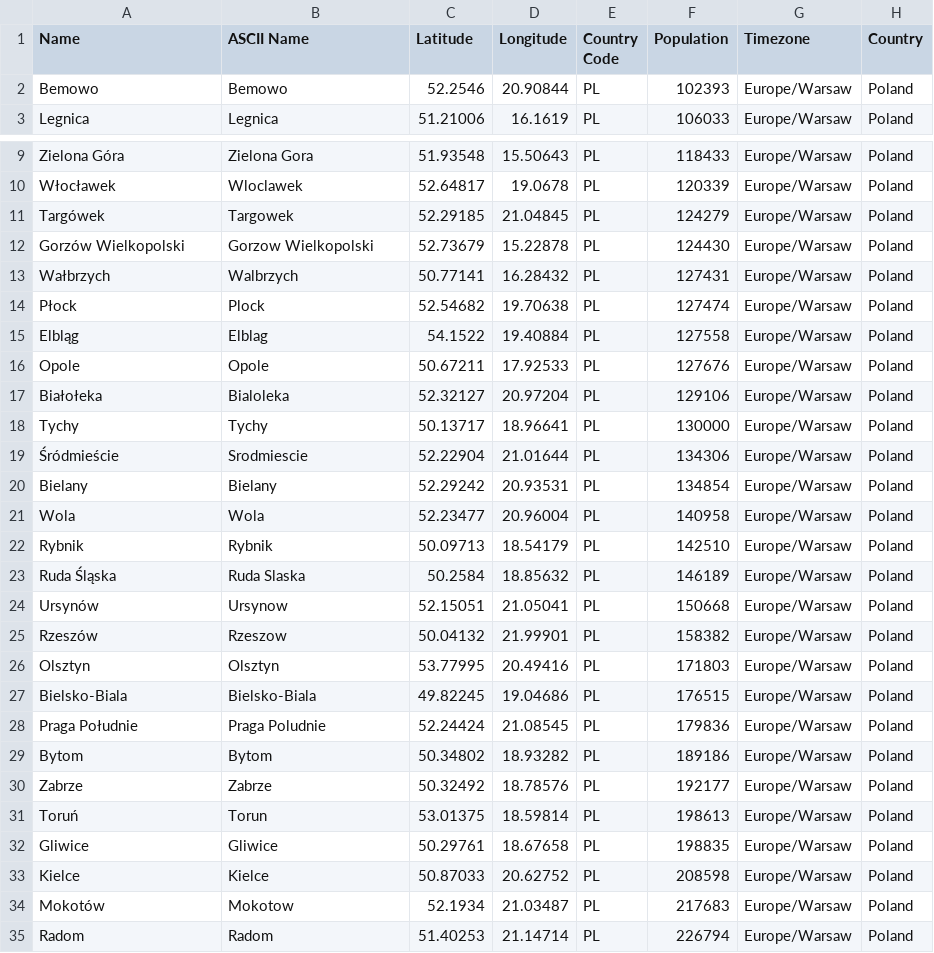
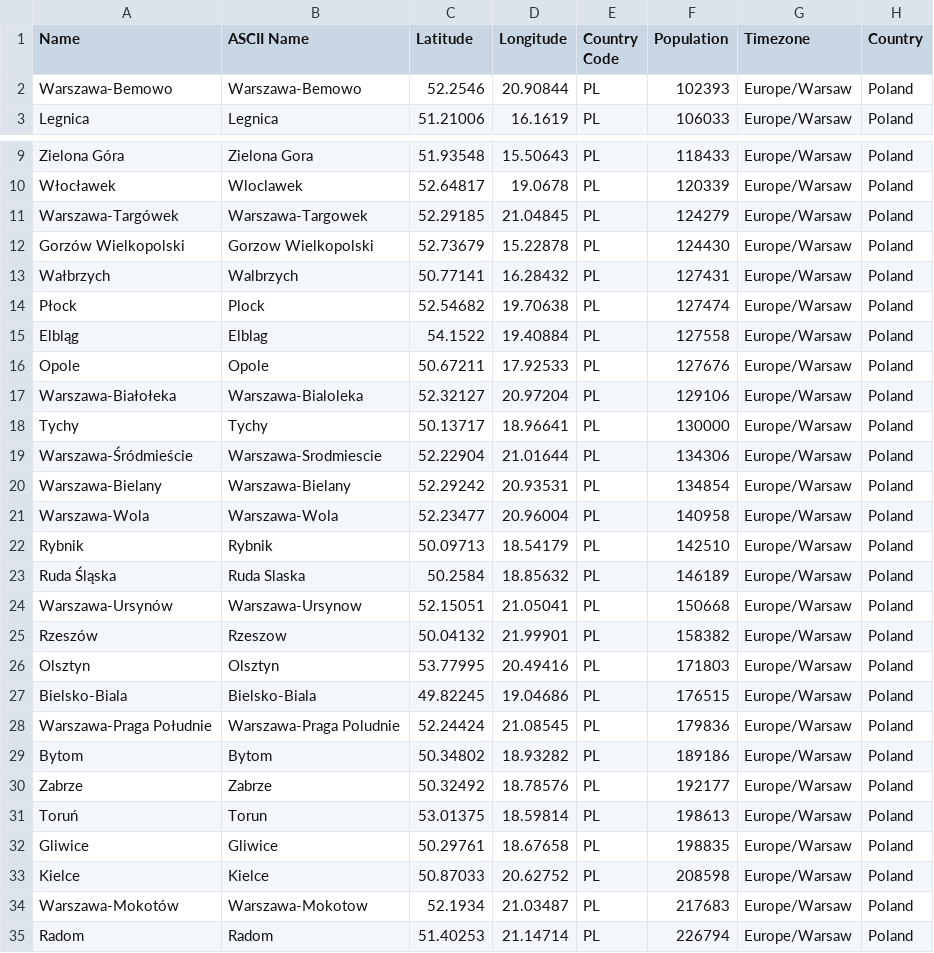
Before and after one commit to halikowski/PolishPollution, a CSV file: PLcities_over_100k.csv, drawn as a sheet; only a part is shown, gaps mark what is left out; the diff covers the shown part only.

Commit message:
Update PLcities_over_100k.csv
Changed Warsaw's district names - added prefix "Warsaw-"

```diff
--- a/PLcities_over_100k.csv
+++ b/PLcities_over_100k.csv
@@ -1,3 +1,3 @@
 Name;ASCII Name;Latitude;Longitude;Country Code;Population;Timezone;Country
-Bemowo;Bemowo;52.2546;20.90844;PL;102393;Europe/Warsaw;Poland
+Warszawa-Bemowo;Warszawa-Bemowo;52.2546;20.90844;PL;102393;Europe/Warsaw;Poland
 Legnica;Legnica;51.21006;16.1619;PL;106033;Europe/Warsaw;Poland
@@ -10,3 +10,3 @@ Zielona Góra;Zielona Gora;51.93548;15.50643;PL;118433;Europe/Warsaw;Poland
 Włocławek;Wloclawek;52.64817;19.0678;PL;120339;Europe/Warsaw;Poland
-Targówek;Targowek;52.29185;21.04845;PL;124279;Europe/Warsaw;Poland
+Warszawa-Targówek;Warszawa-Targowek;52.29185;21.04845;PL;124279;Europe/Warsaw;Poland
 Gorzów Wielkopolski;Gorzow Wielkopolski;52.73679;15.22878;PL;124430;Europe/Warsaw;Poland
@@ -16,10 +16,10 @@ Elbląg;Elblag;54.1522;19.40884;PL;127558;Europe/Warsaw;Poland
 Opole;Opole;50.67211;17.92533;PL;127676;Europe/Warsaw;Poland
-Białołeka;Bialoleka;52.32127;20.97204;PL;129106;Europe/Warsaw;Poland
+Warszawa-Białołeka;Warszawa-Bialoleka;52.32127;20.97204;PL;129106;Europe/Warsaw;Poland
 Tychy;Tychy;50.13717;18.96641;PL;130000;Europe/Warsaw;Poland
-Śródmieście;Srodmiescie;52.22904;21.01644;PL;134306;Europe/Warsaw;Poland
-Bielany;Bielany;52.29242;20.93531;PL;134854;Europe/Warsaw;Poland
-Wola;Wola;52.23477;20.96004;PL;140958;Europe/Warsaw;Poland
+Warszawa-Śródmieście;Warszawa-Srodmiescie;52.22904;21.01644;PL;134306;Europe/Warsaw;Poland
+Warszawa-Bielany;Warszawa-Bielany;52.29242;20.93531;PL;134854;Europe/Warsaw;Poland
+Warszawa-Wola;Warszawa-Wola;52.23477;20.96004;PL;140958;Europe/Warsaw;Poland
 Rybnik;Rybnik;50.09713;18.54179;PL;142510;Europe/Warsaw;Poland
 Ruda Śląska;Ruda Slaska;50.2584;18.85632;PL;146189;Europe/Warsaw;Poland
-Ursynów;Ursynow;52.15051;21.05041;PL;150668;Europe/Warsaw;Poland
+Warszawa-Ursynów;Warszawa-Ursynow;52.15051;21.05041;PL;150668;Europe/Warsaw;Poland
 Rzeszów;Rzeszow;50.04132;21.99901;PL;158382;Europe/Warsaw;Poland
@@ -27,3 +27,3 @@ Olsztyn;Olsztyn;53.77995;20.49416;PL;171803;Europe/Warsaw;Poland
 Bielsko-Biala;Bielsko-Biala;49.82245;19.04686;PL;176515;Europe/Warsaw;Poland
-Praga Południe;Praga Poludnie;52.24424;21.08545;PL;179836;Europe/Warsaw;Poland
+Warszawa-Praga Południe;Warszawa-Praga Poludnie;52.24424;21.08545;PL;179836;Europe/Warsaw;Poland
 Bytom;Bytom;50.34802;18.93282;PL;189186;Europe/Warsaw;Poland
@@ -33,3 +33,3 @@ Gliwice;Gliwice;50.29761;18.67658;PL;198835;Europe/Warsaw;Poland
 Kielce;Kielce;50.87033;20.62752;PL;208598;Europe/Warsaw;Poland
-Mokotów;Mokotow;52.1934;21.03487;PL;217683;Europe/Warsaw;Poland
+Warszawa-Mokotów;Warszawa-Mokotow;52.1934;21.03487;PL;217683;Europe/Warsaw;Poland
 Radom;Radom;51.40253;21.14714;PL;226794;Europe/Warsaw;Poland
```
Also changed, not shown: 2 edited cells elsewhere in this file.
